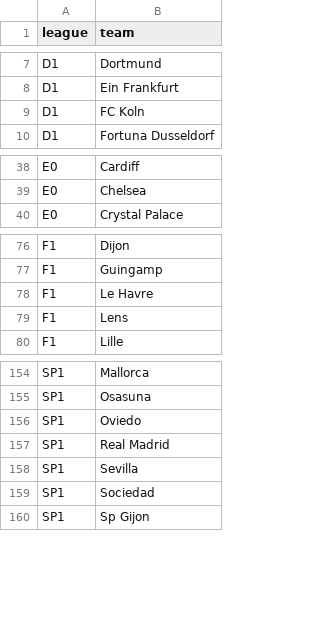
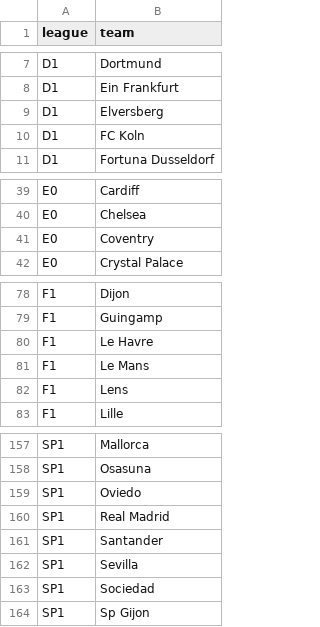
Before and after one commit to VincentWu1997/football-prediction-agent, a CSV file: data/master/teams.csv, drawn as a sheet; only a part is shown, gaps mark what is left out; the diff names each change by its address in the sheet, - before the commit and + after, or states it on an @@ line.

Commit message:
data: 补充 2627 赛季新球队到 master/teams.csv

```diff
--- a/data/master/teams.csv
+++ b/data/master/teams.csv
+row 9: D1 | Elversberg
+row 41: E0 | Coventry
+row 81: F1 | Le Mans
+row 161: SP1 | Santander
```
